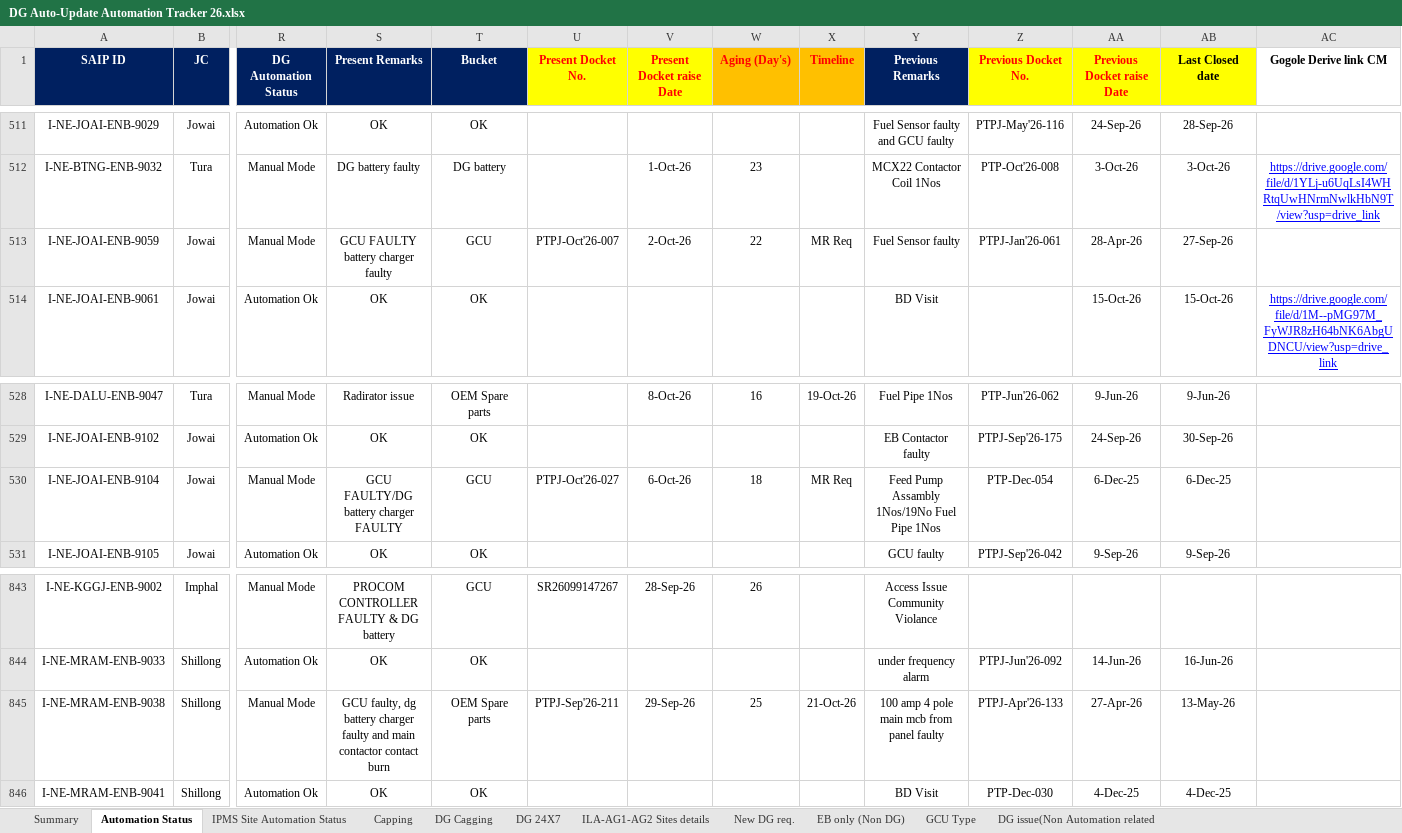
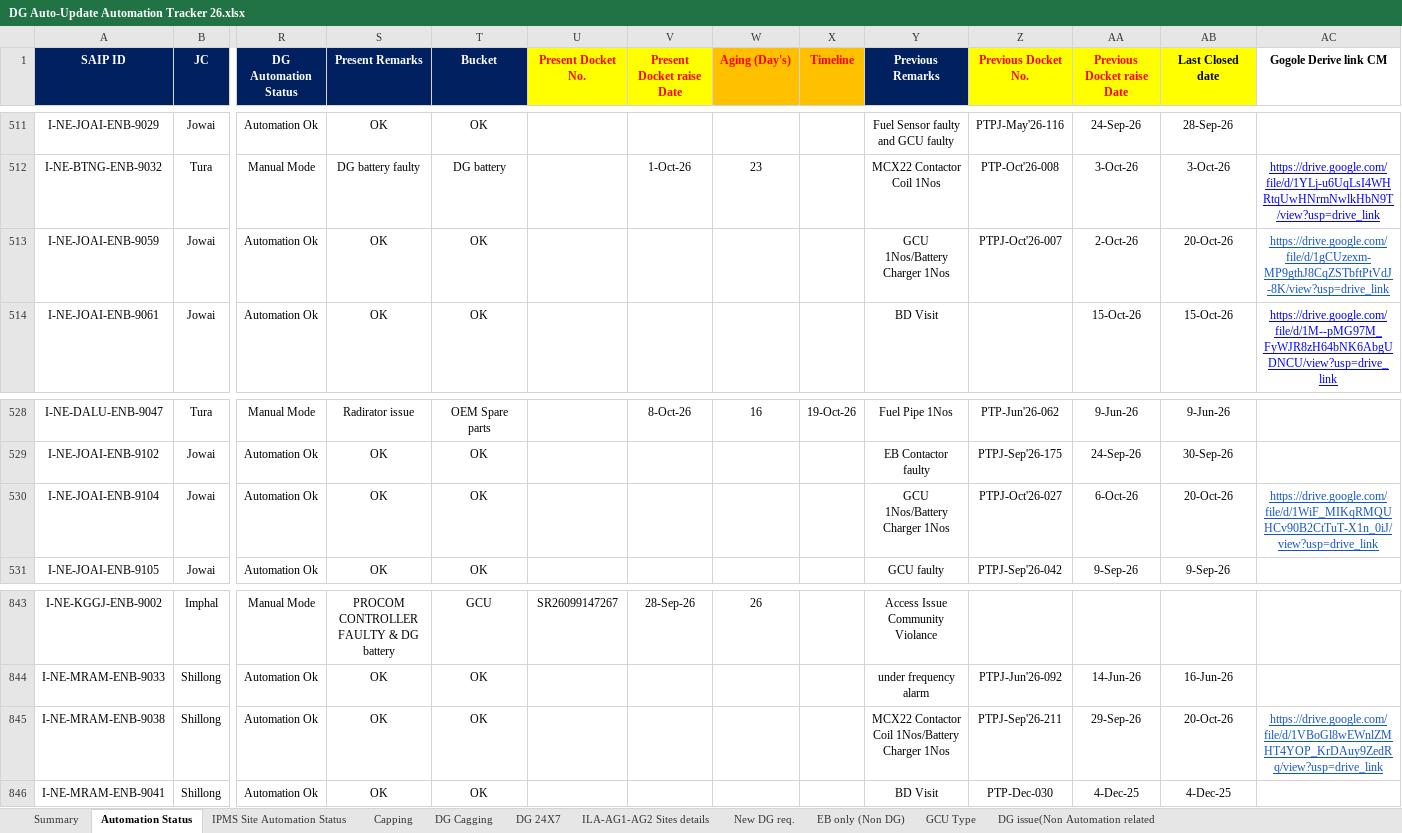
Before and after one commit to tridip2gogoi/Share-Docket-no., an Excel workbook: DG Auto-Update Automation Tracker 26.xlsx, sheet Automation Status, drawn as a sheet; only a part is shown, gaps mark what is left out; values as stored, in another font and other column widths than the file's, no borders; conditional formats not drawn; the diff covers the shown part only; the diff names each change by its address in the sheet, - before the commit and + after, or states it on an @@ line.

```diff
--- a/DG Auto-Update Automation Tracker 26.xlsx (sheet Automation Status)
+++ b/DG Auto-Update Automation Tracker 26.xlsx (sheet Automation Status)
-R513 (DG Automation Status): Manual Mode
+R513 (DG Automation Status): Automation Ok
-S513 (Present Remarks): GCU FAULTY battery charger faulty
+S513 (Present Remarks): OK
-T513 (Bucket): GCU
+T513 (Bucket): OK
-U513 (Present Docket No.): PTPJ-Oct'26-007
+U513 (Present Docket No.): (empty)
-V513 (Present Docket raise Date): 2-Oct-26
+V513 (Present Docket raise Date): (empty)
-W513 (Aging (Day's)): 22
+W513 (Aging (Day's)): (empty)
-X513 (Timeline): MR Req
+X513 (Timeline): (empty)
-Y513 (Previous Remarks): Fuel Sensor faulty
+Y513 (Previous Remarks): GCU 1Nos/Battery Charger 1Nos
-Z513 (Previous Docket No.): PTPJ-Jan'26-061
+Z513 (Previous Docket No.): PTPJ-Oct'26-007
-AA513 (Previous Docket raise Date): 28-Apr-26
+AA513 (Previous Docket raise Date): 2-Oct-26
-AB513 (Last Closed date): 27-Sep-26
+AB513 (Last Closed date): 20-Oct-26
-AC513 (Gogole Derive link CM): (empty)
+AC513 (Gogole Derive link CM): https://drive.google.com/file/d/1gCUzexm-MP9gthJ8CqZSTbftPtVdJ-8K/view?usp=drive_link
-R530 (DG Automation Status): Manual Mode
+R530 (DG Automation Status): Automation Ok
-S530 (Present Remarks): GCU FAULTY/DG battery charger FAULTY
+S530 (Present Remarks): OK
-T530 (Bucket): GCU
+T530 (Bucket): OK
-U530 (Present Docket No.): PTPJ-Oct'26-027
+U530 (Present Docket No.): (empty)
-V530 (Present Docket raise Date): 6-Oct-26
+V530 (Present Docket raise Date): (empty)
-W530 (Aging (Day's)): 18
+W530 (Aging (Day's)): (empty)
-X530 (Timeline): MR Req
+X530 (Timeline): (empty)
-Y530 (Previous Remarks): Feed Pump Assambly 1Nos/19No Fuel Pipe 1Nos
+Y530 (Previous Remarks): GCU 1Nos/Battery Charger 1Nos
-Z530 (Previous Docket No.): PTP-Dec-054
+Z530 (Previous Docket No.): PTPJ-Oct'26-027
-AA530 (Previous Docket raise Date): 6-Dec-25
+AA530 (Previous Docket raise Date): 6-Oct-26
-AB530 (Last Closed date): 6-Dec-25
+AB530 (Last Closed date): 20-Oct-26
-AC530 (Gogole Derive link CM): (empty)
+AC530 (Gogole Derive link CM): https://drive.google.com/file/d/1WiF_MIKqRMQUHCv90B2CtTuT-X1n_0iJ/view?usp=drive_link
-R845 (DG Automation Status): Manual Mode
+R845 (DG Automation Status): Automation Ok
-S845 (Present Remarks): GCU faulty, dg battery charger faulty and main contactor contact burn
+S845 (Present Remarks): OK
-T845 (Bucket): OEM Spare parts
+T845 (Bucket): OK
-U845 (Present Docket No.): PTPJ-Sep'26-211
+U845 (Present Docket No.): (empty)
-V845 (Present Docket raise Date): 29-Sep-26
+V845 (Present Docket raise Date): (empty)
-W845 (Aging (Day's)): 25
+W845 (Aging (Day's)): (empty)
-X845 (Timeline): 21-Oct-26
+X845 (Timeline): (empty)
-Y845 (Previous Remarks): 100 amp 4 pole main mcb from panel faulty
+Y845 (Previous Remarks): MCX22 Contactor Coil 1Nos/Battery Charger 1Nos
-Z845 (Previous Docket No.): PTPJ-Apr'26-133
+Z845 (Previous Docket No.): PTPJ-Sep'26-211
-AA845 (Previous Docket raise Date): 27-Apr-26
+AA845 (Previous Docket raise Date): 29-Sep-26
-AB845 (Last Closed date): 13-May-26
+AB845 (Last Closed date): 20-Oct-26
-AC845 (Gogole Derive link CM): (empty)
+AC845 (Gogole Derive link CM): https://drive.google.com/file/d/1VBoGl8wEWnlZMHT4YOP_KrDAuy9ZedRq/view?usp=drive_link
```
Also changed, not shown: 56 edited cells and cell formats elsewhere in this sheet, sheet IPMS Site Automation Status.
